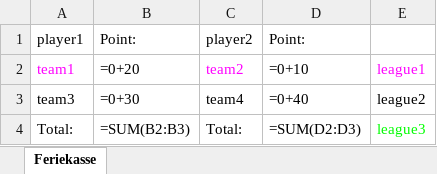
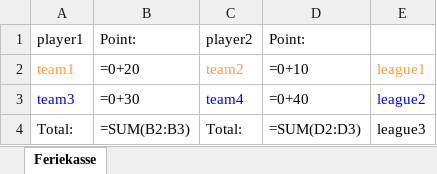
Before and after one commit to Lildhansen/FerieKasse, an Excel workbook: data/unitTests/excelTest/Feriekasse.xlsx, sheet Feriekasse, drawn as a sheet; values as stored, in another font and other column widths than the file's, no borders; formulas without a stored value are shown as written; the diff names each change by its address in the sheet, - before the commit and + after, or states it on an @@ line.

Commit message:
added test for util

```diff
--- a/data/unitTests/excelTest/Feriekasse.xlsx (sheet Feriekasse)
+++ b/data/unitTests/excelTest/Feriekasse.xlsx (sheet Feriekasse)
-A2 text colour: #FF00FF
+A2 text colour: #FF9933
-C2 text colour: #FF00FF
+C2 text colour: #FF9933
-E2 text colour: #FF00FF
+E2 text colour: #FF9933
-A3 text colour: black
+A3 text colour: #0000FF
-C3 text colour: black
+C3 text colour: #0000FF
-E3 text colour: black
+E3 text colour: #0000FF
-E4 text colour: #00FF00
+E4 text colour: black
```
Also changed, not shown: 8 other files.
